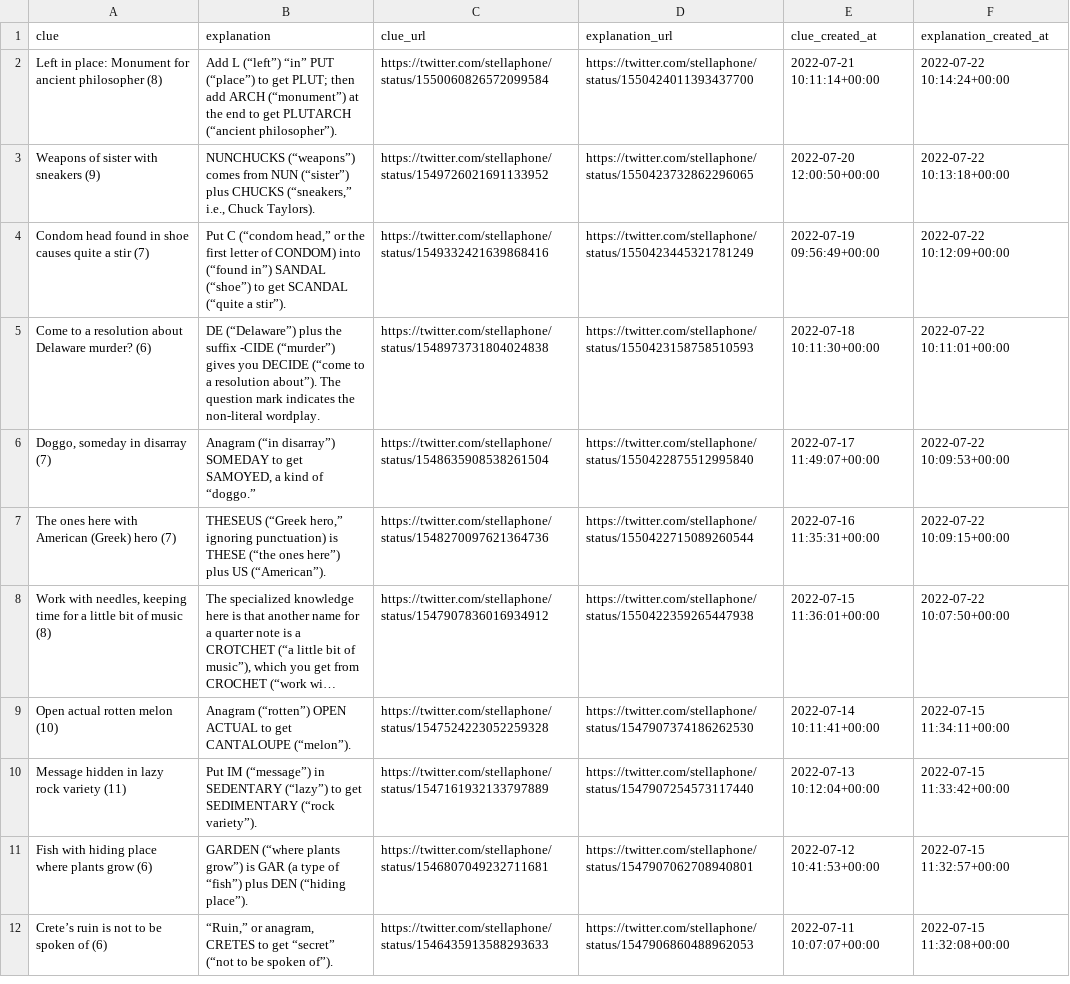
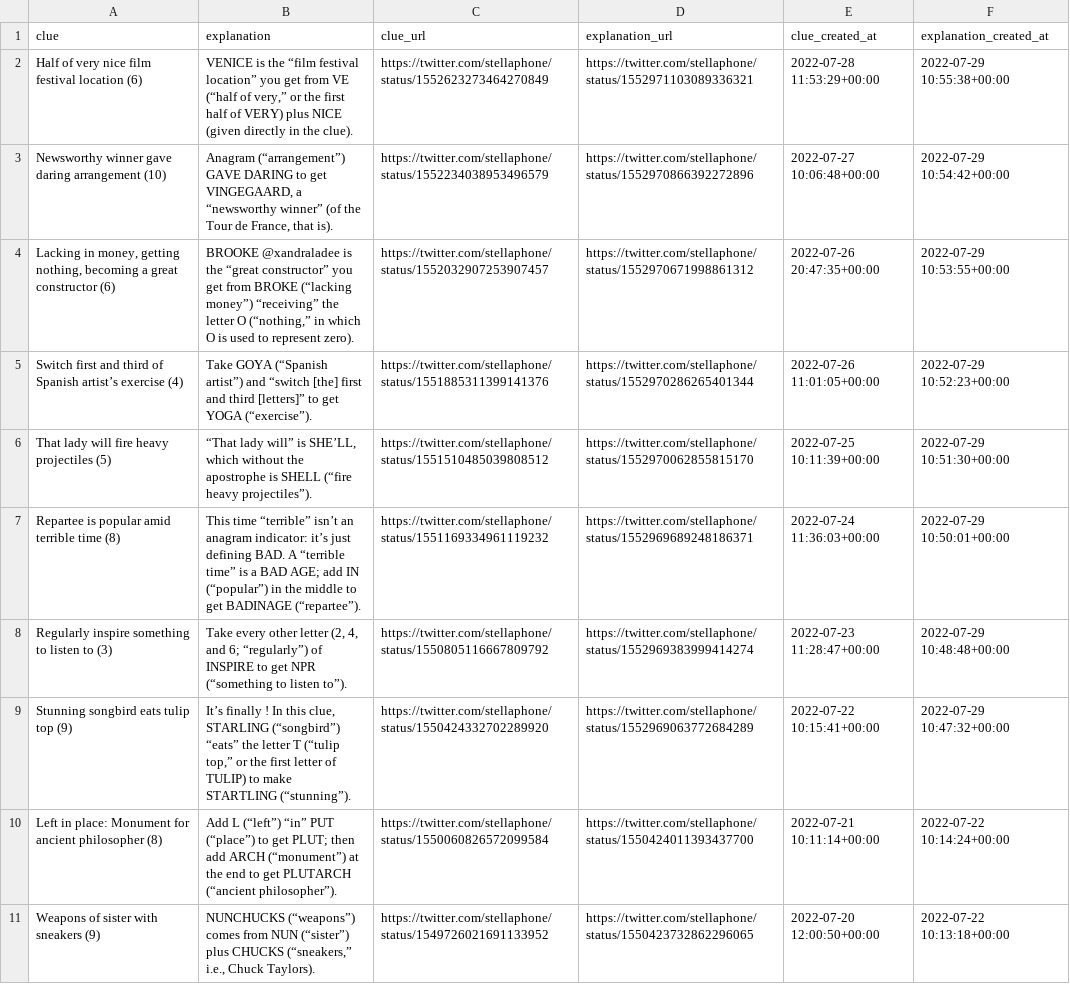
Before and after one commit to eigenfoo/cryptic-clue-a-day, a CSV file: cryptic_clue_a_day.csv, drawn as a sheet; only a part is shown; the shorter side is filled out with more unchanged rows; long unchanged cells end in …; the diff names each change by its address in the sheet, - before the commit and + after, or states it on an @@ line.

```diff
--- a/cryptic_clue_a_day.csv
+++ b/cryptic_clue_a_day.csv
+row 2: Half of very nice film festival location (6) | VENICE is the “film festival location” you get from VE (“half of very,” or the first half of VERY) plus NICE (given directly in the clue). | https://twitter.com/stellaphone/status/1552623273464270849 | https://twitter.com/stellaphone/status/1552971103089336321 | 2022-07-28 11:53:29+00:00 | 2022-07-29 10:55:38+00:00
+row 3: Newsworthy winner gave daring arrangement (10) | Anagram (“arrangement”) GAVE DARING to get VINGEGAARD, a “newsworthy winner” (of the Tour de France, that is). | https://twitter.com/stellaphone/status/1552234038953496579 | https://twitter.com/stellaphone/status/1552970866392272896 | 2022-07-27 10:06:48+00:00 | 2022-07-29 10:54:42+00:00
+row 4: Lacking in money, getting nothing, becoming a great constructor (6) | BROOKE @xandraladee is the “great constructor” you get from BROKE (“lacking money”) “receiving” the letter O (“nothing,” in which O is used to represent zero). | https://twitter.com/stellaphone/status/1552032907253907457 | https://twitter.com/stellaphone/status/1552970671998861312 | 2022-07-26 20:47:35+00:00 | 2022-07-29 10:53:55+00:00
+row 5: Switch first and third of Spanish artist’s exercise (4) | Take GOYA (“Spanish artist”) and “switch [the] first and third [letters]” to get YOGA (“exercise”). | https://twitter.com/stellaphone/status/1551885311399141376 | https://twitter.com/stellaphone/status/1552970286265401344 | 2022-07-26 11:01:05+00:00 | 2022-07-29 10:52:23+00:00
+row 6: That lady will fire heavy projectiles (5) | “That lady will” is SHE’LL, which without the apostrophe is SHELL (“fire heavy projectiles”). | https://twitter.com/stellaphone/status/1551510485039808512 | https://twitter.com/stellaphone/status/1552970062855815170 | 2022-07-25 10:11:39+00:00 | 2022-07-29 10:51:30+00:00
+row 7: Repartee is popular amid terrible time (8) | This time “terrible” isn’t an anagram indicator: it’s just defining BAD. A “terrible time” is a BAD AGE; add IN (“popular”) in the middle to get BADINAGE (“repartee”). | https://twitter.com/stellaphone/status/1551169334961119232 | https://twitter.com/stellaphone/status/1552969689248186371 | 2022-07-24 11:36:03+00:00 | 2022-07-29 10:50:01+00:00
+row 8: Regularly inspire something to listen to (3) | Take every other letter (2, 4, and 6; “regularly”) of INSPIRE to get NPR (“something to listen to”). | https://twitter.com/stellaphone/status/1550805116667809792 | https://twitter.com/stellaphone/status/1552969383999414274 | 2022-07-23 11:28:47+00:00 | 2022-07-29 10:48:48+00:00
+row 9: Stunning songbird eats tulip top (9) | It’s finally ! In this clue, STARLING (“songbird”) “eats” the letter T (“tulip top,” or the first letter of TULIP) to make STARTLING (“stunning”). | https://twitter.com/stellaphone/status/1550424332702289920 | https://twitter.com/stellaphone/status/1552969063772684289 | 2022-07-22 10:15:41+00:00 | 2022-07-29 10:47:32+00:00
```
Also changed, not shown: 1 other file.
